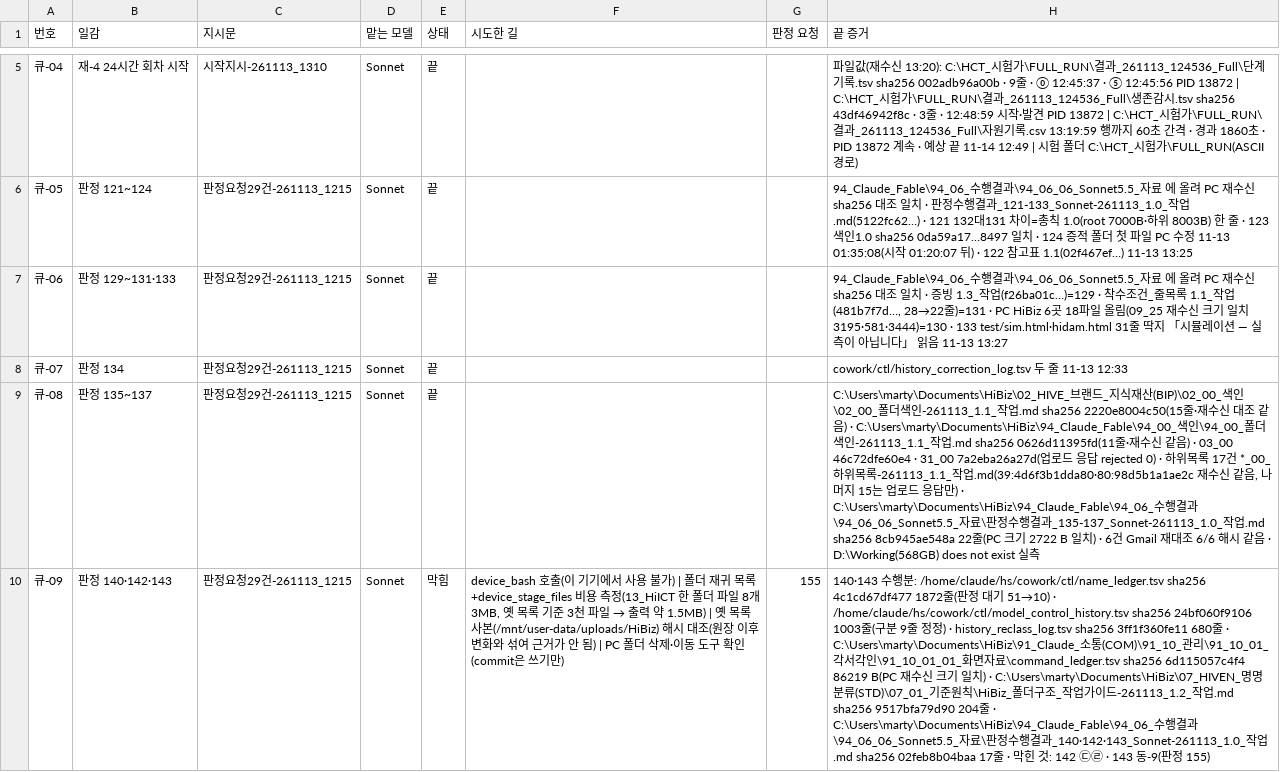
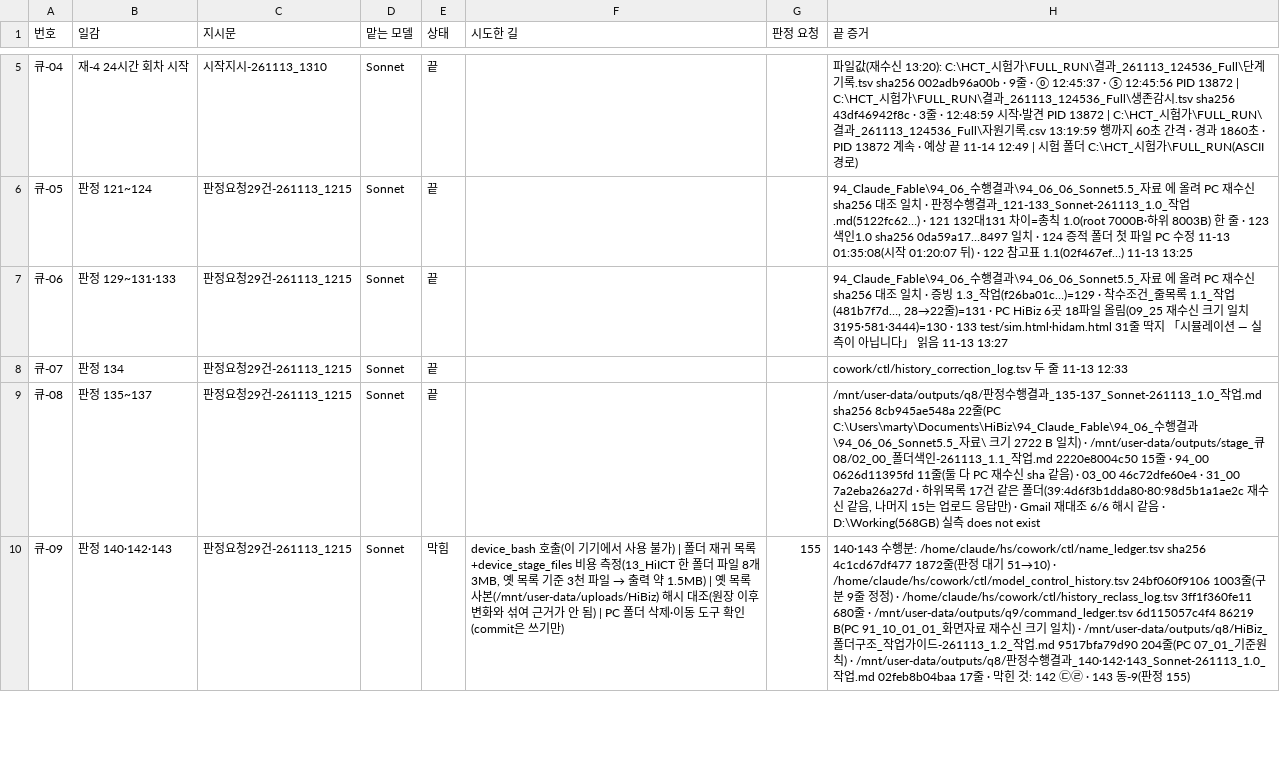
Before and after one commit to Kimsoowhan/hiven-ai-site, a TSV file: cowork/ctl/work_queue.tsv, drawn as a sheet; only a part is shown, gaps mark what is left out; the diff covers the shown part only; the diff names each change by its address in the sheet, - before the commit and + after, or states it on an @@ line.

```diff
--- a/cowork/ctl/work_queue.tsv
+++ b/cowork/ctl/work_queue.tsv
-H9 (끝 증거): C:\Users\marty\Documents\HiBiz\02_HIVE_브랜드_지식재산(BIP)\02_00_색인\02_00_폴더색인-261113_1.1_작업.md sha256 2220e8004c50(15줄·재수신 대조 같음) · C:\Users\marty\Documents\HiBiz\94_Claude_Fable\94_00_색인\94_00_폴더색인-261113_1.1_작업.md sha256 0626d11395fd(11줄·재수신 같음) · 03_00 46c72dfe60e4 · 31_00 7a2eba26a27d(업로드 응답 rejected 0) · 하위목록 17건 *_00_하위목록-261113_1.1_작업.md(39:4d6f3b1dda80·80:98d5b1a1ae2c 재수신 같음, 나머지 15는 업로드 응답만) · C:\Users\marty\Documents\HiBiz\94_Claude_Fable\94_06_수행결과\94_06_06_Sonnet5.5_자료\판정수행결과_135-137_Sonnet-261113_1.0_작업.md sha256 8cb945ae548a 22줄(PC 크기 2722 B 일치) · 6건 Gmail 재대조 6/6 해시 같음 · D:\Working(568GB) does not exist 실측
+H9 (끝 증거): /mnt/user-data/outputs/q8/판정수행결과_135-137_Sonnet-261113_1.0_작업.md sha256 8cb945ae548a 22줄(PC C:\Users\marty\Documents\HiBiz\94_Claude_Fable\94_06_수행결과\94_06_06_Sonnet5.5_자료\ 크기 2722 B 일치) · /mnt/user-data/outputs/stage_큐08/02_00_폴더색인-261113_1.1_작업.md 2220e8004c50 15줄 · 94_00 0626d11395fd 11줄(둘 다 PC 재수신 sha 같음) · 03_00 46c72dfe60e4 · 31_00 7a2eba26a27d · 하위목록 17건 같은 폴더(39:4d6f3b1dda80·80:98d5b1a1ae2c 재수신 같음, 나머지 15는 업로드 응답만) · Gmail 재대조 6/6 해시 같음 · D:\Working(568GB) 실측 does not exist
-H10 (끝 증거): …· /home/claude/hs/cowork/ctl/model_control_history.tsv sha256 24bf060f9106 1003줄(구분 9줄 정정) · history_reclass_log.tsv sha256 3ff1f360fe11 680줄 · C:\Users\marty\Documents\HiBiz\91_Claude_소통(COM)\91_10_관리\91_10_01_각서각인\91_10_01_01_화면자료\command_ledger.tsv sha256 6d115057c4f4 86219 B(PC 재수신 크기 일치) · C:\Users\marty\Documents\HiBiz\07_HIVEN_명명분류(STD)\07_01_기준원칙\HiBiz_폴더구조_작업가이드-261113_1.2_작업.md sha256 9517bfa79d90 204줄 · C:\Users\marty\Documents\HiBiz\94_Claude_Fable\94_06_수행결과\94_06_06_Sonnet5.5_자료\판정수행결과_140·142·143_Sonnet-261113_1.0_작업.md sha256 02feb8b04baa 17…
+H10 (끝 증거): …· /home/claude/hs/cowork/ctl/model_control_history.tsv 24bf060f9106 1003줄(구분 9줄 정정) · /home/claude/hs/cowork/ctl/history_reclass_log.tsv 3ff1f360fe11 680줄 · /mnt/user-data/outputs/q9/command_ledger.tsv 6d115057c4f4 86219 B(PC 91_10_01_01_화면자료 재수신 크기 일치) · /mnt/user-data/outputs/q8/HiBiz_폴더구조_작업가이드-261113_1.2_작업.md 9517bfa79d90 204줄(PC 07_01_기준원칙) · /mnt/user-data/outputs/q8/판정수행결과_140·142·143_Sonnet-261113_1.0_작업.md 02feb8b04baa 17…
```
Also changed, not shown: 1 edited cell elsewhere in this file, 2 other files.
